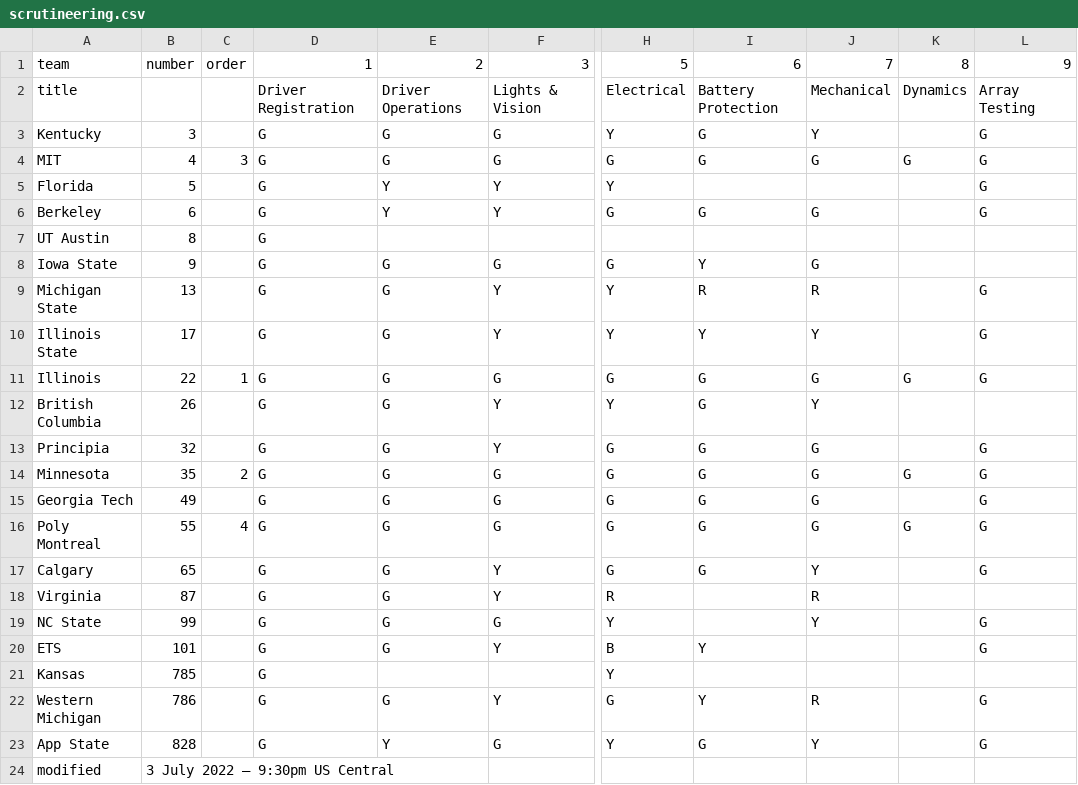
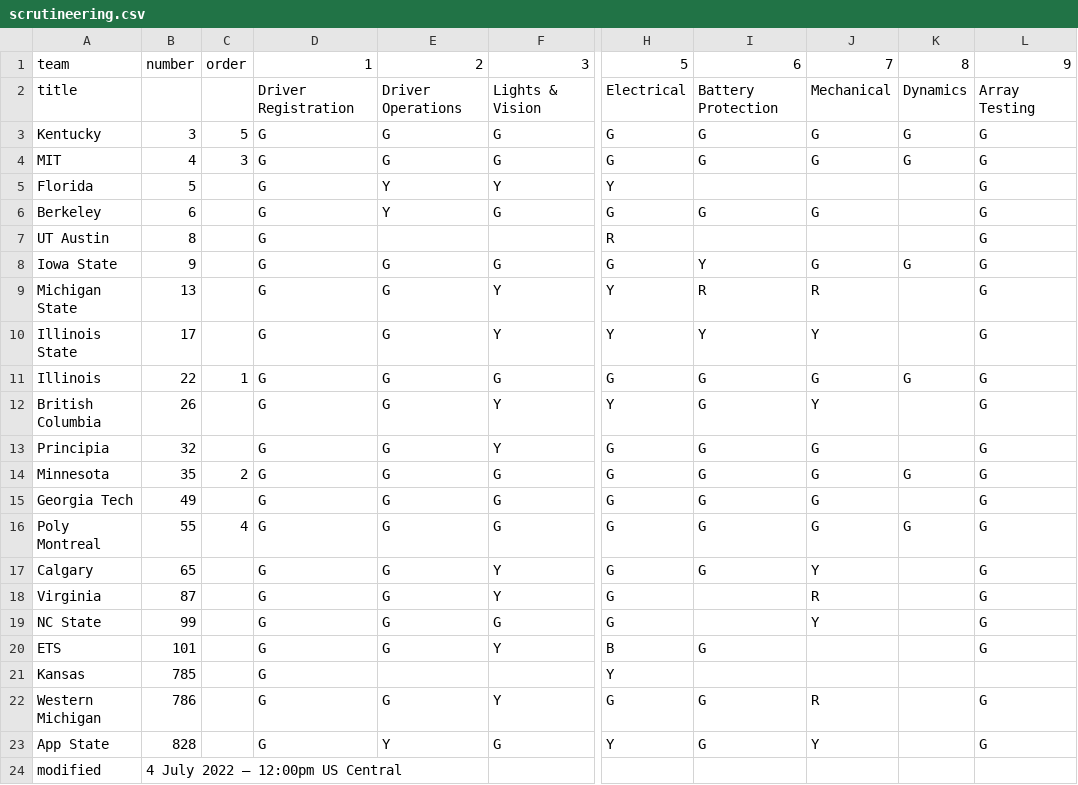
Before and after one commit to jtmullen/asc-fsgp-2022-results, a CSV file: _data/scrutineering.csv, drawn as a sheet; only a part is shown, gaps mark what is left out; the diff names each change by its address in the sheet, - before the commit and + after, or states it on an @@ line.

Commit message:
Noon update

```diff
--- a/_data/scrutineering.csv
+++ b/_data/scrutineering.csv
-C3: (empty)
+C3: 5
-H3: Y
+H3: G
-J3: Y
+J3: G
-K3: (empty)
+K3: G
-F6: Y
+F6: G
-H7: (empty)
+H7: R
-L7:L8: (empty)
+L7:L8: G
-K8: (empty)
+K8: G
-L12: (empty)
+L12: G
-H18: R
+H18: G
-L18: (empty)
+L18: G
-H19: Y
+H19: G
-I20: Y
+I20: G
-I22: Y
+I22: G
-B24: 3 July 2022 – 9:30pm US Central
+B24: 4 July 2022 – 12:00pm US Central
```
